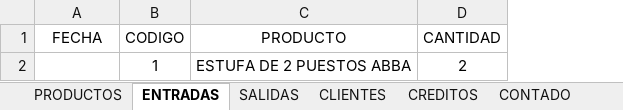
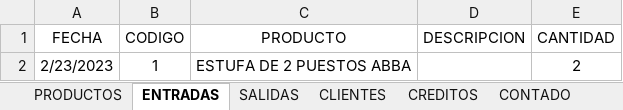
Before and after one commit to sranderca/Sistema-Muebles-Guevara, an Excel workbook: exe.xlsm, sheet ENTRADAS, drawn as a sheet; values as stored, in another font and other column widths than the file's, no borders; table styles not drawn; the diff names each change by its address in the sheet, - before the commit and + after, or states it on an @@ line.

```diff
--- a/exe.xlsm (sheet ENTRADAS)
+++ b/exe.xlsm (sheet ENTRADAS)
+column D (DESCRIPCION), empty
-A2 (FECHA): (empty)
+A2 (FECHA): 2/23/2023
```
Also changed, not shown: sheet PRODUCTOS, sheet CLIENTES, sheet CONTADO, sheet CREDITOS, sheet SALIDAS, other sheet tabs, formulas that keep their value.
